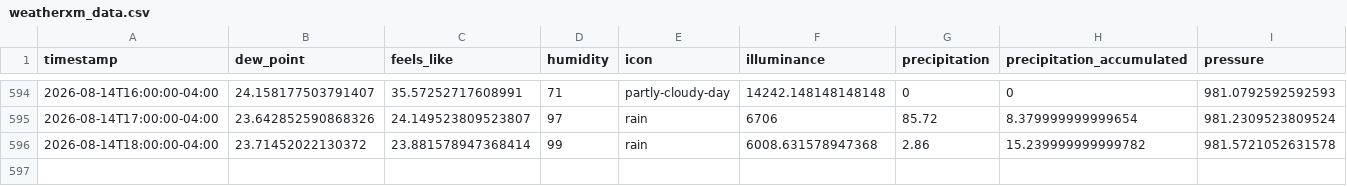
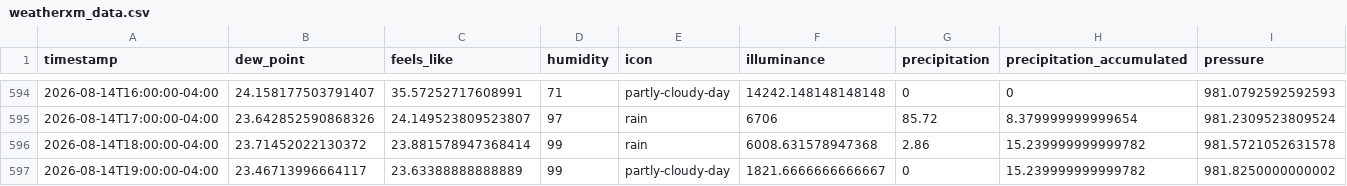
Before and after one commit to fmwrightjr/Three-Acre-Wood, a CSV file: weatherxm_data.csv, drawn as a sheet; only a part is shown, gaps mark what is left out; rows hold the shown columns only; the diff names each change by its address in the sheet, - before the commit and + after, or states it on an @@ line.

```diff
--- a/weatherxm_data.csv
+++ b/weatherxm_data.csv
+row 597: 2026-08-14T19:00:00-04:00 | 23.46713996664117 | 23.63388888888889 | 99 | partly-cloudy-day | 1821.6666666666667 | 0 | 15.239999999999782 | 981.8250000000002
```
Also changed, not shown: 1 other file.
